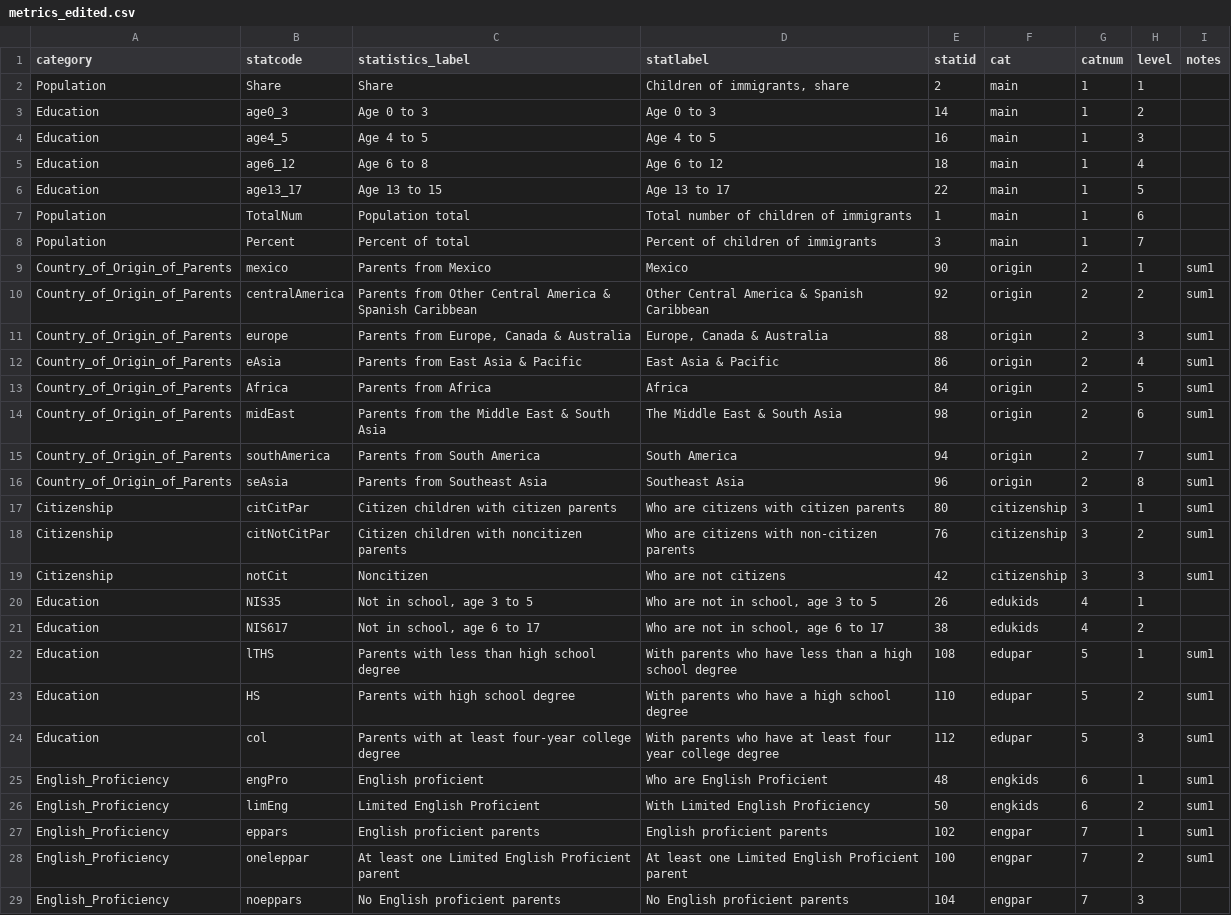
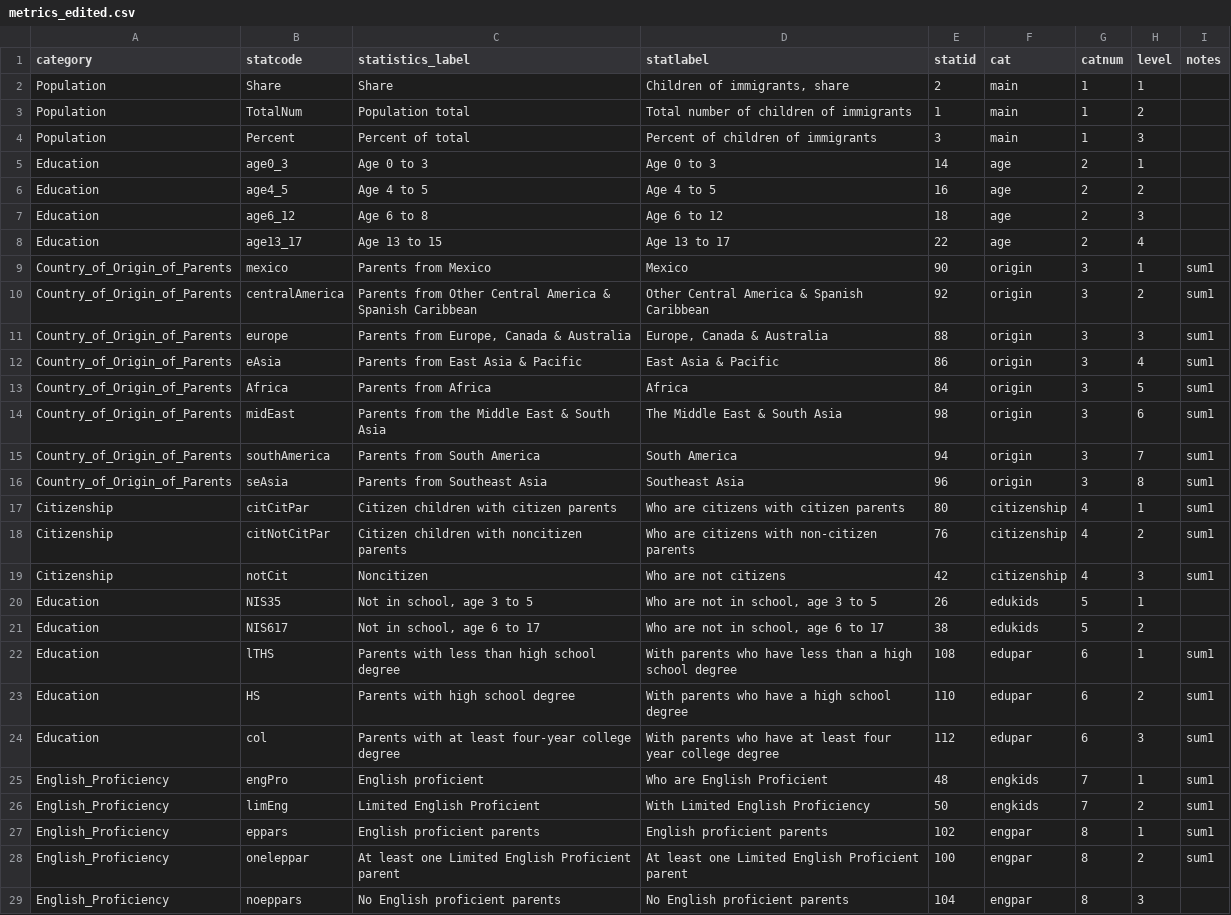
Before and after one commit to UrbanInstitute/children-of-immigrants, a CSV file: data/metrics_edited.csv, drawn as a sheet; only a part is shown; the diff covers the shown part only.

Commit message:
split age shares into separate category, sentence case buttons

```diff
--- a/data/metrics_edited.csv
+++ b/data/metrics_edited.csv
@@ -2,28 +2,28 @@ category,statcode,statistics_label,statlabel,statid,cat,catnum,level,notes
 Population,Share,Share,"Children of immigrants, share",2,main,1,1,
-Education,age0_3,Age 0 to 3,Age 0 to 3,14,main,1,2,
-Education,age4_5,Age 4 to 5,Age 4 to 5,16,main,1,3,
-Education,age6_12,Age 6 to 8,Age 6 to 12,18,main,1,4,
-Education,age13_17,Age 13 to 15,Age 13 to 17,22,main,1,5,
-Population,TotalNum,Population total,Total number of children of immigrants,1,main,1,6,
-Population,Percent,Percent of total,Percent of children of immigrants,3,main,1,7,
-Country_of_Origin_of_Parents,mexico,Parents from Mexico,Mexico,90,origin,2,1,sum1
-Country_of_Origin_of_Parents,centralAmerica,Parents from Other Central America & Spanish Caribbean,Other Central America & Spanish Caribbean,92,origin,2,2,sum1
-Country_of_Origin_of_Parents,europe,"Parents from Europe, Canada & Australia","Europe, Canada & Australia",88,origin,2,3,sum1
-Country_of_Origin_of_Parents,eAsia,Parents from East Asia & Pacific,East Asia & Pacific,86,origin,2,4,sum1
-Country_of_Origin_of_Parents,Africa,Parents from Africa,Africa,84,origin,2,5,sum1
-Country_of_Origin_of_Parents,midEast,Parents from the Middle East & South Asia,The Middle East & South Asia,98,origin,2,6,sum1
-Country_of_Origin_of_Parents,southAmerica,Parents from South America,South America,94,origin,2,7,sum1
-Country_of_Origin_of_Parents,seAsia,Parents from Southeast Asia,Southeast Asia,96,origin,2,8,sum1
-Citizenship,citCitPar,Citizen children with citizen parents,Who are citizens with citizen parents,80,citizenship,3,1,sum1
-Citizenship,citNotCitPar,Citizen children with noncitizen parents,Who are citizens with non-citizen parents,76,citizenship,3,2,sum1
-Citizenship,notCit,Noncitizen,Who are not citizens,42,citizenship,3,3,sum1
-Education,NIS35,"Not in school, age 3 to 5","Who are not in school, age 3 to 5",26,edukids,4,1,
-Education,NIS617,"Not in school, age 6 to 17","Who are not in school, age 6 to 17",38,edukids,4,2,
-Education,lTHS,Parents with less than high school degree,With parents who have less than a high school degree,108,edupar,5,1,sum1
-Education,HS,Parents with high school degree,With parents who have a high school degree,110,edupar,5,2,sum1
-Education,col,Parents with at least four-year college degree,With parents who have at least four year college degree,112,edupar,5,3,sum1
-English_Proficiency,engPro,English proficient,Who are English Proficient,48,engkids,6,1,sum1
-English_Proficiency,limEng,Limited English Proficient,With Limited English Proficiency,50,engkids,6,2,sum1
-English_Proficiency,eppars,English proficient parents,English proficient parents,102,engpar,7,1,sum1
-English_Proficiency,oneleppar,At least one Limited English Proficient parent,At least one Limited English Proficient parent,100,engpar,7,2,sum1
-English_Proficiency,noeppars,No English proficient parents,No English proficient parents,104,engpar,7,3,
+Population,TotalNum,Population total,Total number of children of immigrants,1,main,1,2,
+Population,Percent,Percent of total,Percent of children of immigrants,3,main,1,3,
+Education,age0_3,Age 0 to 3,Age 0 to 3,14,age,2,1,
+Education,age4_5,Age 4 to 5,Age 4 to 5,16,age,2,2,
+Education,age6_12,Age 6 to 8,Age 6 to 12,18,age,2,3,
+Education,age13_17,Age 13 to 15,Age 13 to 17,22,age,2,4,
+Country_of_Origin_of_Parents,mexico,Parents from Mexico,Mexico,90,origin,3,1,sum1
+Country_of_Origin_of_Parents,centralAmerica,Parents from Other Central America & Spanish Caribbean,Other Central America & Spanish Caribbean,92,origin,3,2,sum1
+Country_of_Origin_of_Parents,europe,"Parents from Europe, Canada & Australia","Europe, Canada & Australia",88,origin,3,3,sum1
+Country_of_Origin_of_Parents,eAsia,Parents from East Asia & Pacific,East Asia & Pacific,86,origin,3,4,sum1
+Country_of_Origin_of_Parents,Africa,Parents from Africa,Africa,84,origin,3,5,sum1
+Country_of_Origin_of_Parents,midEast,Parents from the Middle East & South Asia,The Middle East & South Asia,98,origin,3,6,sum1
+Country_of_Origin_of_Parents,southAmerica,Parents from South America,South America,94,origin,3,7,sum1
+Country_of_Origin_of_Parents,seAsia,Parents from Southeast Asia,Southeast Asia,96,origin,3,8,sum1
+Citizenship,citCitPar,Citizen children with citizen parents,Who are citizens with citizen parents,80,citizenship,4,1,sum1
+Citizenship,citNotCitPar,Citizen children with noncitizen parents,Who are citizens with non-citizen parents,76,citizenship,4,2,sum1
+Citizenship,notCit,Noncitizen,Who are not citizens,42,citizenship,4,3,sum1
+Education,NIS35,"Not in school, age 3 to 5","Who are not in school, age 3 to 5",26,edukids,5,1,
+Education,NIS617,"Not in school, age 6 to 17","Who are not in school, age 6 to 17",38,edukids,5,2,
+Education,lTHS,Parents with less than high school degree,With parents who have less than a high school degree,108,edupar,6,1,sum1
+Education,HS,Parents with high school degree,With parents who have a high school degree,110,edupar,6,2,sum1
+Education,col,Parents with at least four-year college degree,With parents who have at least four year college degree,112,edupar,6,3,sum1
+English_Proficiency,engPro,English proficient,Who are English Proficient,48,engkids,7,1,sum1
+English_Proficiency,limEng,Limited English Proficient,With Limited English Proficiency,50,engkids,7,2,sum1
+English_Proficiency,eppars,English proficient parents,English proficient parents,102,engpar,8,1,sum1
+English_Proficiency,oneleppar,At least one Limited English Proficient parent,At least one Limited English Proficient parent,100,engpar,8,2,sum1
+English_Proficiency,noeppars,No English proficient parents,No English proficient parents,104,engpar,8,3,
```
Also changed, not shown: 12 edited cells elsewhere in this file, 5 other files.
